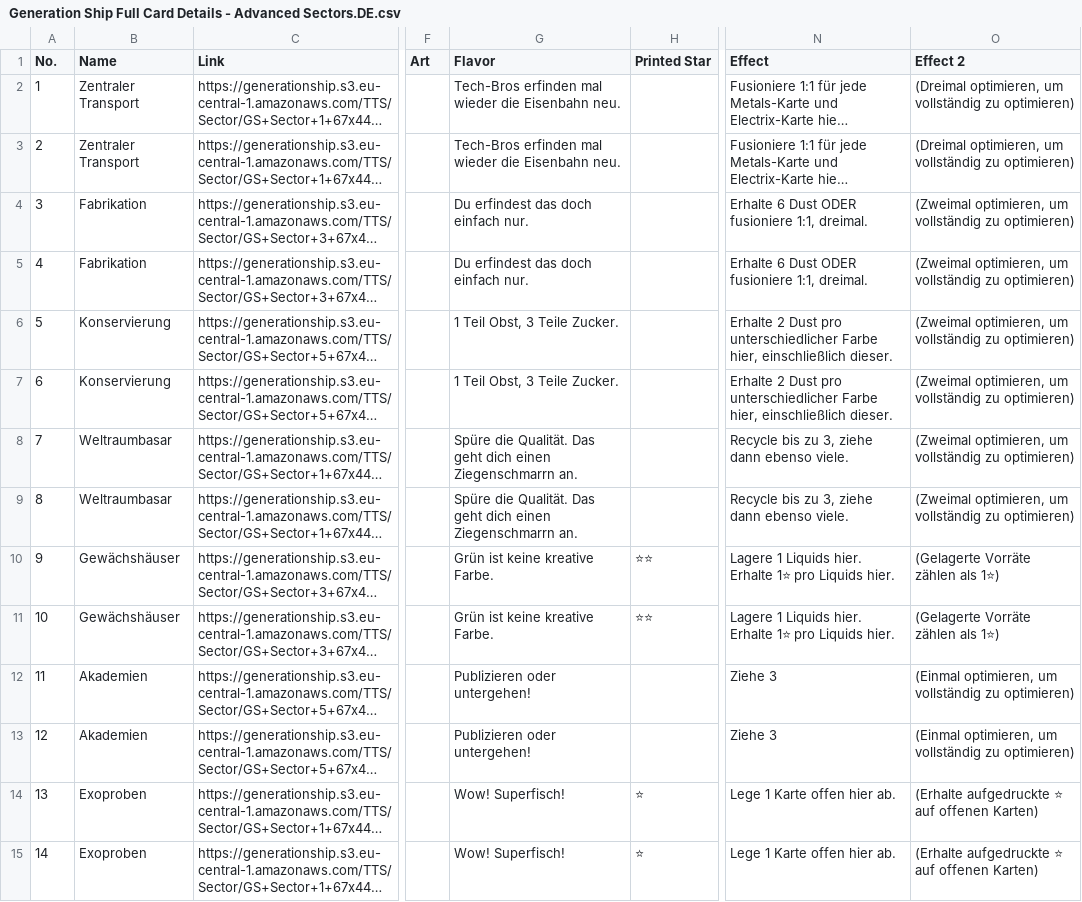
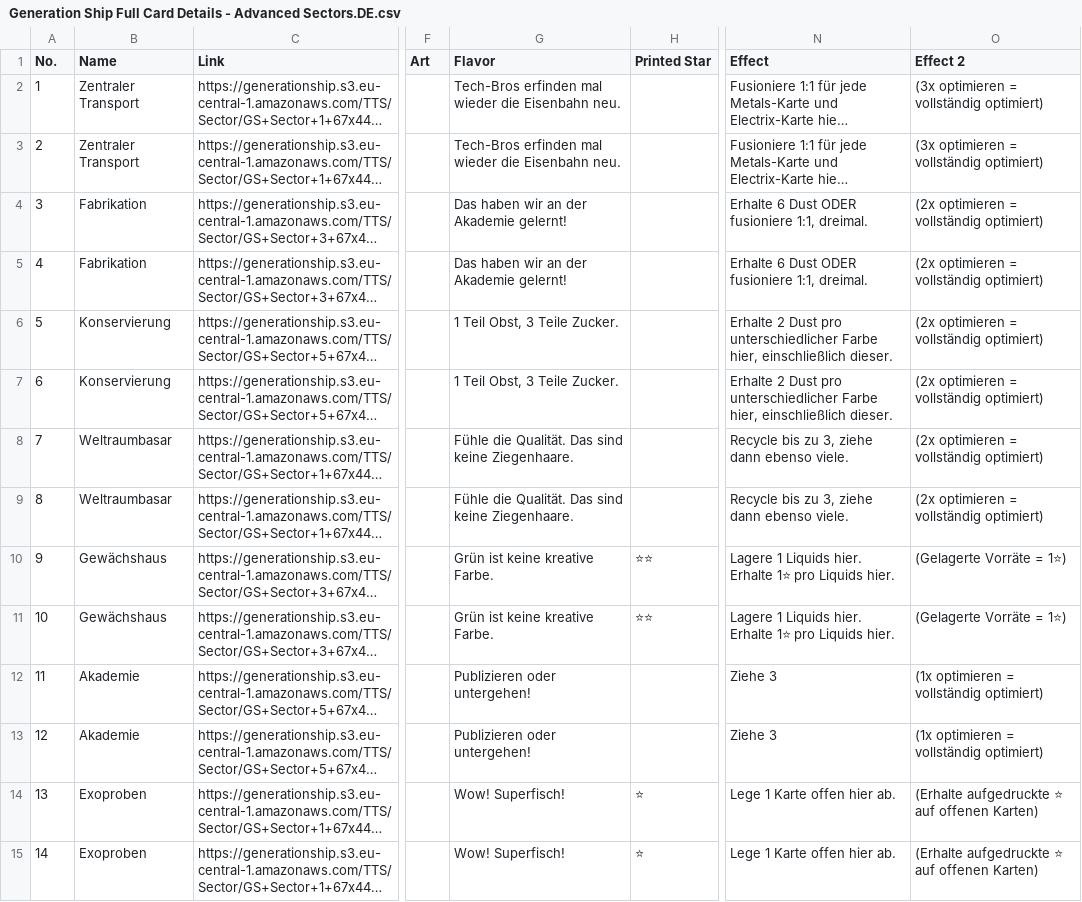
Before and after one commit to PixelPawel/generation-ship, a CSV file: Documents/HappyCapyGames/Generation Ship/digital/generation-ship/data/translations/Generation Ship Full Card Details - Advanced Sectors.DE.csv, drawn as a sheet; only a part is shown, gaps mark what is left out; long unchanged cells end in …; the diff covers the shown part only; the diff names each change by its address in the sheet, - before the commit and + after, or states it on an @@ line.

```diff
--- a/Documents/HappyCapyGames/Generation Ship/digital/generation-ship/data/translations/Generation Ship Full Card Details - Advanced Sectors.DE.csv
+++ b/Documents/HappyCapyGames/Generation Ship/digital/generation-ship/data/translations/Generation Ship Full Card Details - Advanced Sectors.DE.csv
-O2:O3 (Effect 2): (Dreimal optimieren, um vollständig zu optimieren)
+O2:O3 (Effect 2): (3x optimieren = vollständig optimiert)
-G4:G5 (Flavor): Du erfindest das doch einfach nur.
+G4:G5 (Flavor): Das haben wir an der Akademie gelernt!
-O4:O9 (Effect 2): (Zweimal optimieren, um vollständig zu optimieren)
+O4:O9 (Effect 2): (2x optimieren = vollständig optimiert)
-G8:G9 (Flavor): Spüre die Qualität. Das geht dich einen Ziegenschmarrn an.
+G8:G9 (Flavor): Fühle die Qualität. Das sind keine Ziegenhaare.
-B10:B11 (Name): Gewächshäuser
+B10:B11 (Name): Gewächshaus
-O10:O11 (Effect 2): (Gelagerte Vorräte zählen als 1⭐)
+O10:O11 (Effect 2): (Gelagerte Vorräte = 1⭐)
-B12:B13 (Name): Akademien
+B12:B13 (Name): Akademie
-O12:O13 (Effect 2): (Einmal optimieren, um vollständig zu optimieren)
+O12:O13 (Effect 2): (1x optimieren = vollständig optimiert)
```
Also changed, not shown: 24 edited cells elsewhere in this file, Documents/HappyCapyGames/Generation Ship/digital/generation-ship/data/translations/Generation Ship Full Card Details - Destinations.DE.csv, Documents/HappyCapyGames/Generation Ship/digital/generation-ship/data/translations/Generation Ship Full Card Details - Expeditions.DE.csv, 34 other files.
